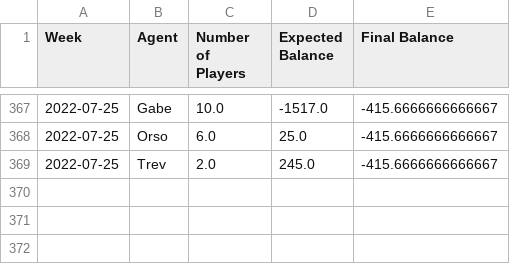
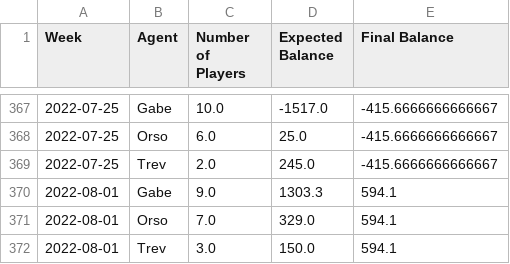
Before and after one commit to trossco84/bettingatwork, a CSV file: raw_archives.csv, drawn as a sheet; only a part is shown, gaps mark what is left out.

```diff
--- a/raw_archives.csv
+++ b/raw_archives.csv
@@ -369 +369,4 @@ Week,Agent,Number of Players,Expected Balance,Final Balance
 2022-07-25,Trev,2.0,245.0,-415.6666666666667
+2022-08-01,Gabe,9.0,1303.3,594.1
+2022-08-01,Orso,7.0,329.0,594.1
+2022-08-01,Trev,3.0,150.0,594.1
```
Also changed, not shown: players_and_agents.csv, 4 other files.
